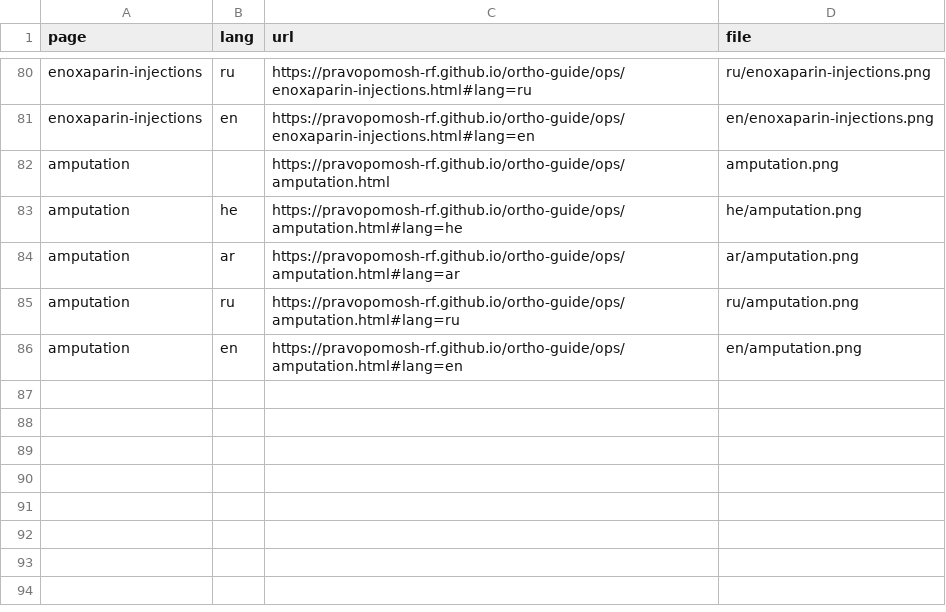
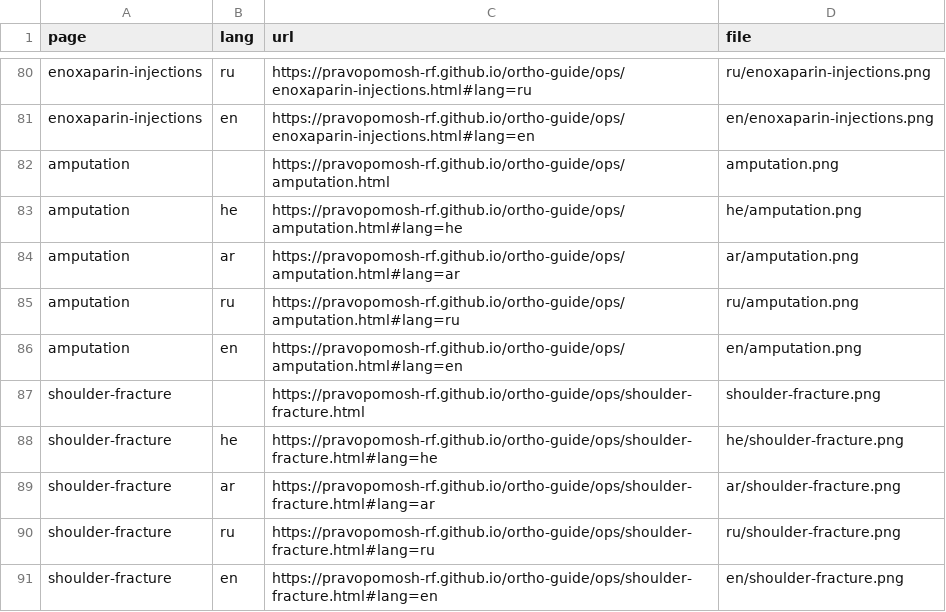
Before and after one commit to pravopomosh-rf/ortho-guide, a CSV file: qr/links.csv, drawn as a sheet; only a part is shown, gaps mark what is left out; the diff names each change by its address in the sheet, - before the commit and + after, or states it on an @@ line.

```diff
--- a/qr/links.csv
+++ b/qr/links.csv
+row 87: shoulder-fracture |  | https://pravopomosh-rf.github.io/ortho-guide/ops/shoulder-fracture.html | shoulder-fracture.png
+row 88: shoulder-fracture | he | https://pravopomosh-rf.github.io/ortho-guide/ops/shoulder-fracture.html#lang=he | he/shoulder-fracture.png
+row 89: shoulder-fracture | ar | https://pravopomosh-rf.github.io/ortho-guide/ops/shoulder-fracture.html#lang=ar | ar/shoulder-fracture.png
+row 90: shoulder-fracture | ru | https://pravopomosh-rf.github.io/ortho-guide/ops/shoulder-fracture.html#lang=ru | ru/shoulder-fracture.png
+row 91: shoulder-fracture | en | https://pravopomosh-rf.github.io/ortho-guide/ops/shoulder-fracture.html#lang=en | en/shoulder-fracture.png
```
Also changed, not shown: 9 other files.
